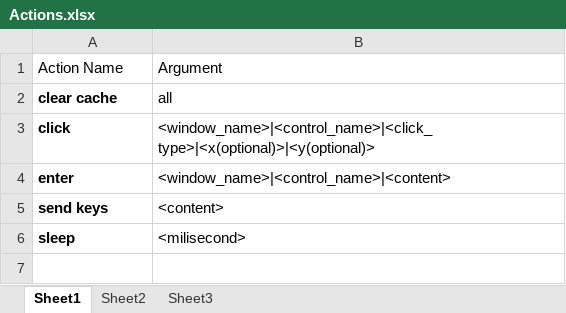
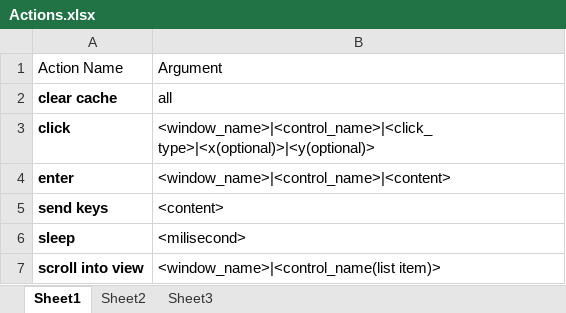
Before and after one commit to chienphan/narrator-of-windows, an Excel workbook: Document/Actions.xlsx, sheet Sheet1, drawn as a sheet; values as stored, in another font and other column widths than the file's, no borders; table styles not drawn; the diff names each change by its address in the sheet, - before the commit and + after, or states it on an @@ line.

Commit message:
add action "scroll into view" add lesson for PowerPoint 2010

```diff
--- a/Document/Actions.xlsx (sheet Sheet1)
+++ b/Document/Actions.xlsx (sheet Sheet1)
+row 7: scroll into view | <window_name>|<control_name(list item)>
```
Also changed, not shown: 28 other files.
